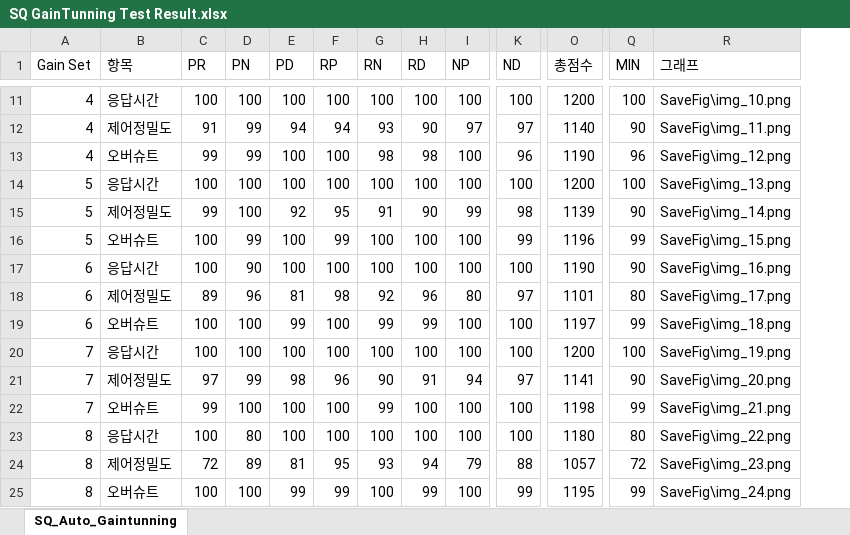
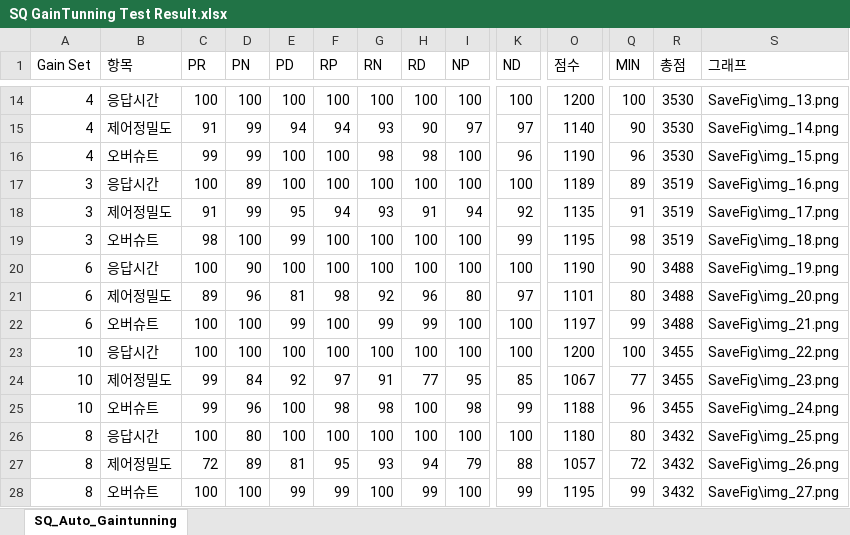
Before and after one commit to gmlwls1203/SQ-AUTO-GaintunningResult, an Excel workbook: SQ GainTunning Test Result.xlsx, sheet SQ_Auto_Gaintunning, drawn as a sheet; only a part is shown, gaps mark what is left out; values as stored, in another font and other column widths than the file's, no borders; removed rows and columns are numbered as before the commit, all else as after; rows hold the shown columns only; the diff covers the shown part only; the diff names each change by its address in the sheet, - before the commit and + after, or states it on an @@ line.

Commit message:
Ver0316 Commit - FindBestGainSet 삭제 - 게인셋별 총점값 엑셀에 저장 - 엑셀에 결과 데이터를 총점값 기준 내림차순으로 저장

```diff
--- a/SQ GainTunning Test Result.xlsx (sheet SQ_Auto_Gaintunning)
+++ b/SQ GainTunning Test Result.xlsx (sheet SQ_Auto_Gaintunning)
+column R (총점), rows 14-17: 3530 | 3530 | 3530 | 3519; rows 20-23: 3488 | 3488 | 3488 | 3455; rows 25-28: 3455 | 3432 | 3432 | 3432
-O1: 총점수
+O1: 점수
-S14 (그래프): SaveFig\img_10.png
+S14 (그래프): SaveFig\img_13.png
-S15 (그래프): SaveFig\img_11.png
+S15 (그래프): SaveFig\img_14.png
-S16 (그래프): SaveFig\img_12.png
+S16 (그래프): SaveFig\img_15.png
-A17 (Gain Set): 5
+A17 (Gain Set): 3
-D17 (PN): 100
+D17 (PN): 89
-O17 (점수): 1200
+O17 (점수): 1189
-Q17 (MIN): 100
+Q17 (MIN): 89
-S17 (그래프): SaveFig\img_13.png
+S17 (그래프): SaveFig\img_16.png
-row 15: 5 | 제어정밀도 | 99 | 100 | 92 | 95 | 91 | 90 | 99 | 98 | 1139 | 90 | SaveFig\img_14.png
-row 16: 5 | 오버슈트 | 100 | 99 | 100 | 99 | 100 | 100 | 100 | 99 | 1196 | 99 | SaveFig\img_15.png
+row 18: 3 | 제어정밀도 | 91 | 99 | 95 | 94 | 93 | 91 | 94 | 92 | 1135 | 91 | 3519 | SaveFig\img_17.png
+row 19: 3 | 오버슈트 | 98 | 100 | 99 | 100 | 100 | 100 | 100 | 99 | 1195 | 98 | 3519 | SaveFig\img_18.png
-S20 (그래프): SaveFig\img_16.png
+S20 (그래프): SaveFig\img_19.png
-S21 (그래프): SaveFig\img_17.png
+S21 (그래프): SaveFig\img_20.png
-S22 (그래프): SaveFig\img_18.png
+S22 (그래프): SaveFig\img_21.png
-A23 (Gain Set): 7
+A23 (Gain Set): 10
-S23 (그래프): SaveFig\img_19.png
+S23 (그래프): SaveFig\img_22.png
-row 21: 7 | 제어정밀도 | 97 | 99 | 98 | 96 | 90 | 91 | 94 | 97 | 1141 | 90 | SaveFig\img_20.png
+row 24: 10 | 제어정밀도 | 99 | 84 | 92 | 97 | 91 | 77 | 95 | 85 | 1067 | 77 | 3455 | SaveFig\img_23.png
-A25 (Gain Set): 7
+A25 (Gain Set): 10
-D25 (PN): 100
+D25 (PN): 96
-F25 (RP): 100
+F25 (RP): 98
-G25 (RN): 99
+G25 (RN): 98
-I25 (NP): 100
+I25 (NP): 98
-K25 (ND): 100
+K25 (ND): 99
-O25 (점수): 1198
+O25 (점수): 1188
-Q25 (MIN): 99
+Q25 (MIN): 96
-S25 (그래프): SaveFig\img_21.png
+S25 (그래프): SaveFig\img_24.png
-S26 (그래프): SaveFig\img_22.png
+S26 (그래프): SaveFig\img_25.png
-S27 (그래프): SaveFig\img_23.png
+S27 (그래프): SaveFig\img_26.png
-S28 (그래프): SaveFig\img_24.png
+S28 (그래프): SaveFig\img_27.png
```
Also changed, not shown: 6 added rows, 6 removed rows and 44 edited cells elsewhere in this sheet, 1 other file.
